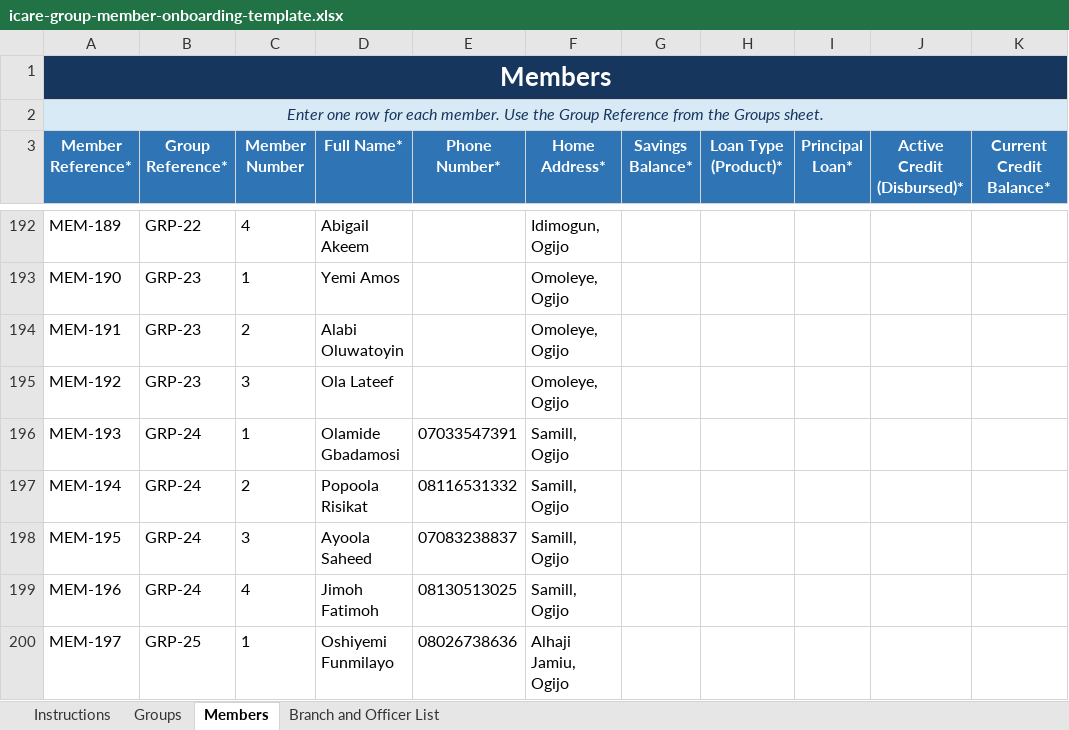
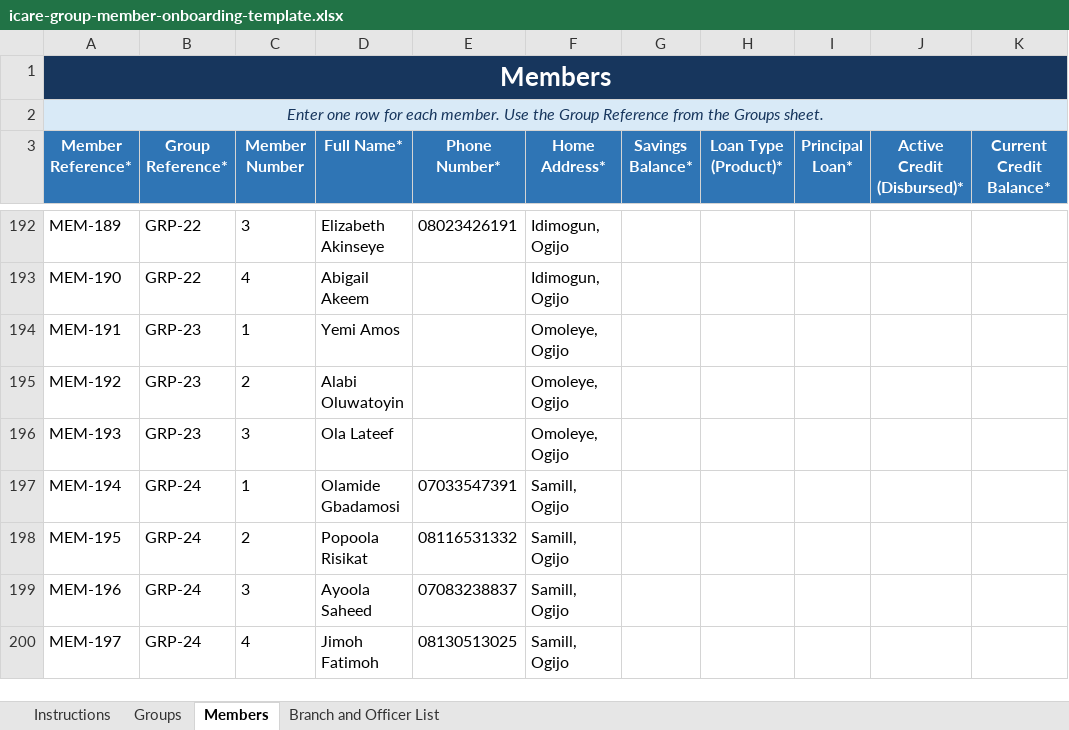
Before and after one commit to MasterAY1/ICARE-app, an Excel workbook: icare-group-member-onboarding-template.xlsx, sheet Members, drawn as a sheet; only a part is shown, gaps mark what is left out; values as stored, in another font and other column widths than the file's, no borders; conditional formats and table styles not drawn; the diff covers the shown part only; the diff names each change by its address in the sheet, - before the commit and + after, or states it on an @@ line.

Commit message:
fix(migration): onboard all 363 distinct member accounts preserving separate savings and asset loan accounts

```diff
--- a/icare-group-member-onboarding-template.xlsx (sheet Members)
+++ b/icare-group-member-onboarding-template.xlsx (sheet Members)
-C192 (Member Number): 4
+C192 (Member Number): 3
-D192 (Full Name*): Abigail Akeem
+D192 (Full Name*): Elizabeth Akinseye
-E192 (Phone Number*): (empty)
+E192 (Phone Number*): 08023426191
-B193 (Group Reference*): GRP-23
+B193 (Group Reference*): GRP-22
-C193 (Member Number): 1
+C193 (Member Number): 4
-D193 (Full Name*): Yemi Amos
+D193 (Full Name*): Abigail Akeem
-F193 (Home Address*): Omoleye, Ogijo
+F193 (Home Address*): Idimogun, Ogijo
-C194 (Member Number): 2
+C194 (Member Number): 1
-D194 (Full Name*): Alabi Oluwatoyin
+D194 (Full Name*): Yemi Amos
-C195 (Member Number): 3
+C195 (Member Number): 2
-D195 (Full Name*): Ola Lateef
+D195 (Full Name*): Alabi Oluwatoyin
-B196 (Group Reference*): GRP-24
+B196 (Group Reference*): GRP-23
-C196 (Member Number): 1
+C196 (Member Number): 3
-D196 (Full Name*): Olamide Gbadamosi
+D196 (Full Name*): Ola Lateef
-E196 (Phone Number*): 07033547391
+E196 (Phone Number*): (empty)
-F196 (Home Address*): Samill, Ogijo
+F196 (Home Address*): Omoleye, Ogijo
-C197 (Member Number): 2
+C197 (Member Number): 1
-D197 (Full Name*): Popoola Risikat
+D197 (Full Name*): Olamide Gbadamosi
-E197 (Phone Number*): 08116531332
+E197 (Phone Number*): 07033547391
-C198 (Member Number): 3
+C198 (Member Number): 2
-D198 (Full Name*): Ayoola Saheed
+D198 (Full Name*): Popoola Risikat
-E198 (Phone Number*): 07083238837
+E198 (Phone Number*): 08116531332
-C199 (Member Number): 4
+C199 (Member Number): 3
-D199 (Full Name*): Jimoh Fatimoh
+D199 (Full Name*): Ayoola Saheed
-E199 (Phone Number*): 08130513025
+E199 (Phone Number*): 07083238837
-B200 (Group Reference*): GRP-25
+B200 (Group Reference*): GRP-24
-C200 (Member Number): 1
+C200 (Member Number): 4
-D200 (Full Name*): Oshiyemi Funmilayo
+D200 (Full Name*): Jimoh Fatimoh
-E200 (Phone Number*): 08026738636
+E200 (Phone Number*): 08130513025
-F200 (Home Address*): Alhaji Jamiu, Ogijo
+F200 (Home Address*): Samill, Ogijo
```
Also changed, not shown: 1 added row and 577 edited cells elsewhere in this sheet, 1 other file.
